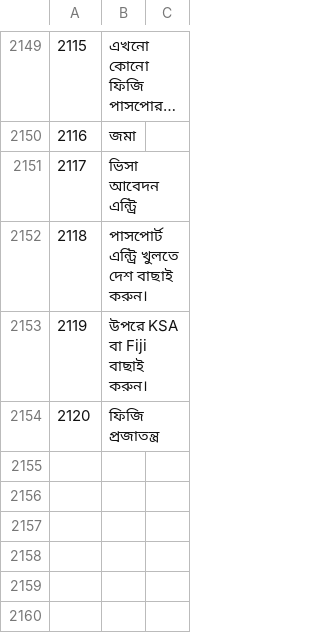
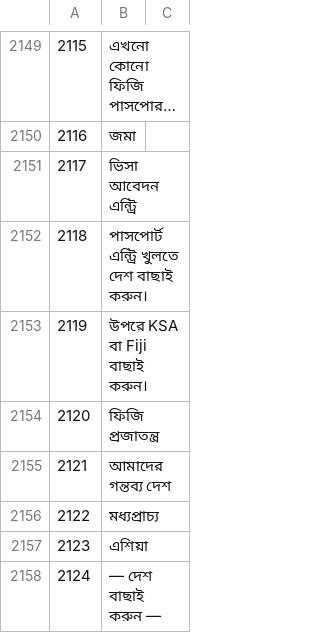
Before and after one commit to sjn6t9/migV33, a TSV file: i18n/bn.tsv, drawn as a sheet; only a part is shown, gaps mark what is left out; long unchanged cells end in …; the diff names each change by its address in the sheet, - before the commit and + after, or states it on an @@ line.

```diff
--- a/i18n/bn.tsv
+++ b/i18n/bn.tsv
+row 2155: 2121 | আমাদের গন্তব্য দেশ
+row 2156: 2122 | মধ্যপ্রাচ্য
+row 2157: 2123 | এশিয়া
+row 2158: 2124 | — দেশ বাছাই করুন —
```
Also changed, not shown: i18n/ar.tsv, i18n/hi.tsv, 14 other files.
